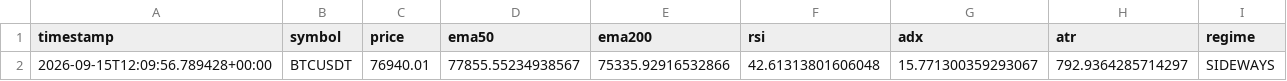
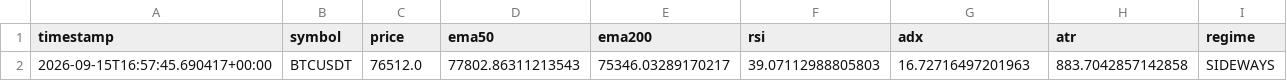
Before and after one commit to ZozoCodEx/crypto-signal-bot, a CSV file: crypto-signal-bot/market_regime.csv, drawn as a sheet.

```diff
--- a/crypto-signal-bot/market_regime.csv
+++ b/crypto-signal-bot/market_regime.csv
@@ -1,2 +1,2 @@
 timestamp,symbol,price,ema50,ema200,rsi,adx,atr,regime
-2026-09-15T12:09:56.789428+00:00,BTCUSDT,76940.01,77855.55234938567,75335.92916532866,42.61313801606048,15.771300359293067,792.9364285714297,SIDEWAYS
+2026-09-15T16:57:45.690417+00:00,BTCUSDT,76512.0,77802.86311213543,75346.03289170217,39.07112988805803,16.72716497201963,883.7042857142858,SIDEWAYS
```
Also changed, not shown: crypto-signal-bot/opportunities.csv, crypto-signal-bot/portfolio_summary.csv, 7 other files.
